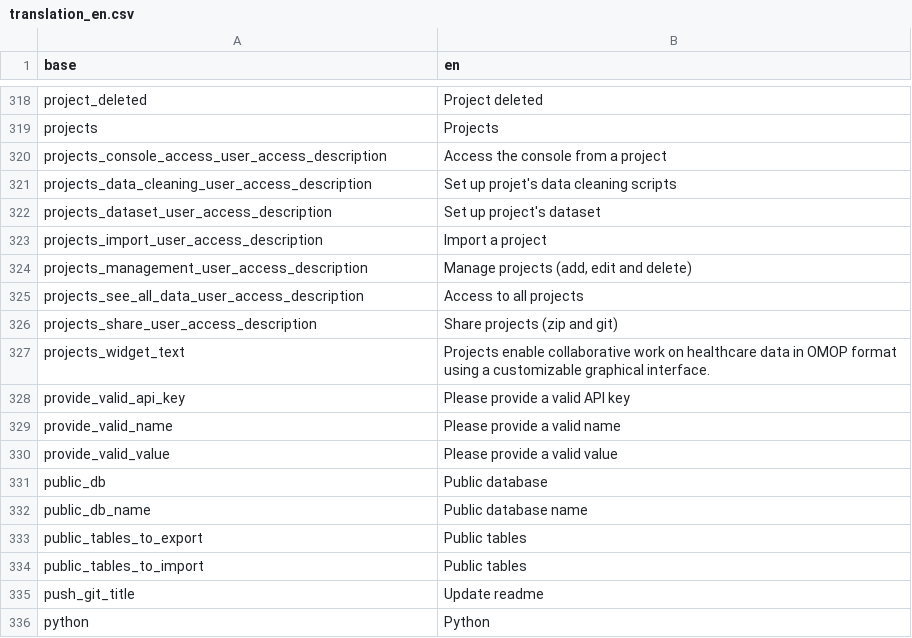
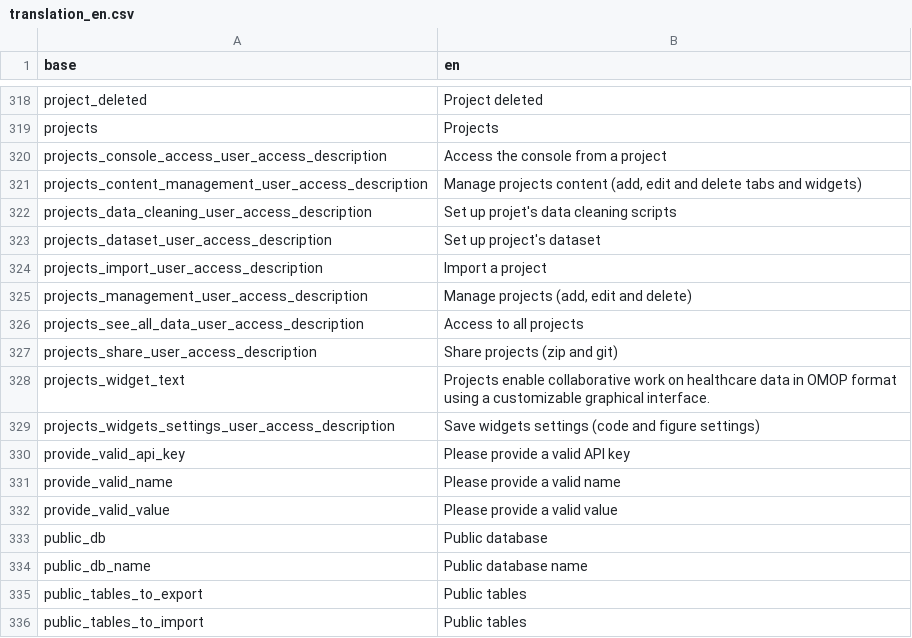
Before and after one commit to BorisDelange/LinkR, a CSV file: inst/translations/translation_en.csv, drawn as a sheet; only a part is shown, gaps mark what is left out; the shorter side is filled out with more unchanged rows; the diff names each change by its address in the sheet, - before the commit and + after, or states it on an @@ line.

```diff
--- a/inst/translations/translation_en.csv
+++ b/inst/translations/translation_en.csv
+row 321: projects_content_management_user_access_description | Manage projects content (add, edit and delete tabs and widgets)
+row 329: projects_widgets_settings_user_access_description | Save widgets settings (code and figure settings)
```
Also changed, not shown: inst/translations/translation_fr.csv, 4 other files.
